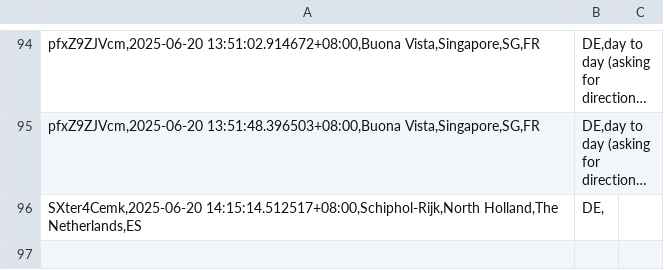
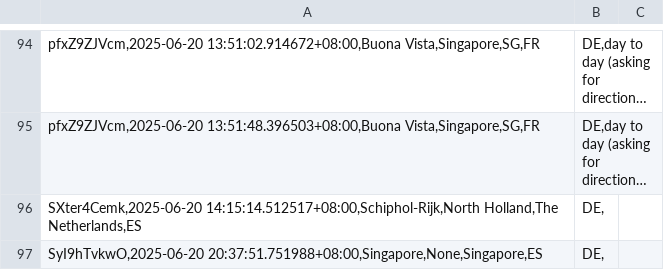
Before and after one commit to devz999/Murmur-v1.0, a CSV file: murmurDB.csv, drawn as a sheet; only a part is shown, gaps mark what is left out; long unchanged cells end in …; the diff names each change by its address in the sheet, - before the commit and + after, or states it on an @@ line.

Commit message:
Update file via API

```diff
--- a/murmurDB.csv
+++ b/murmurDB.csv
+row 97: SyI9hTvkwO,2025-06-20 20:37:51.751988+08:00,Singapore,None,Singapore,ES | DE,
```
